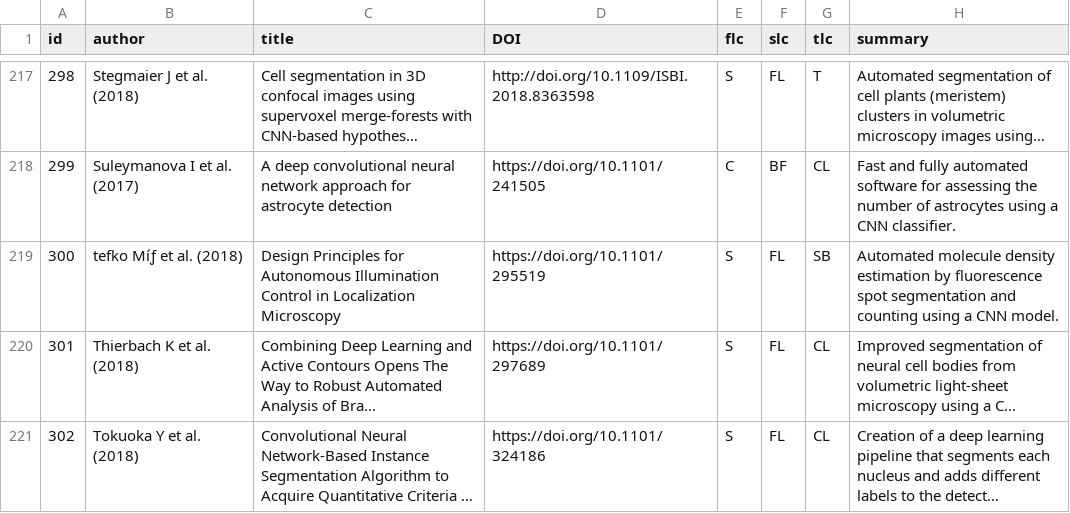
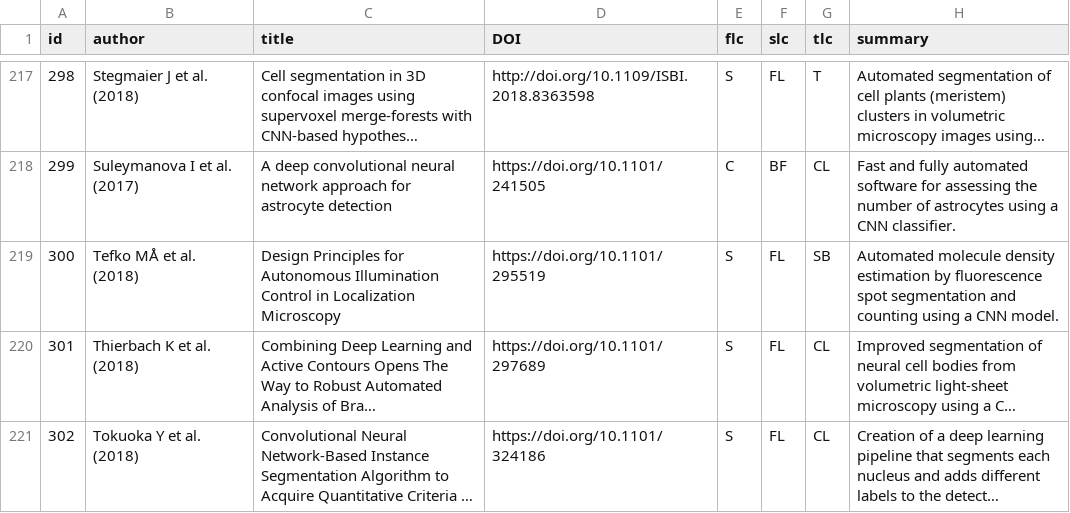
Before and after one commit to anindgupta/Cyto_review_paper.github.io, a TSV file: Cyto_table_final_upload - Table.tsv, drawn as a sheet; only a part is shown, gaps mark what is left out; long unchanged cells end in …; the diff covers the shown part only; the diff names each change by its address in the sheet, - before the commit and + after, or states it on an @@ line.

```diff
--- a/Cyto_table_final_upload - Table.tsv
+++ b/Cyto_table_final_upload - Table.tsv
-B219 (author): tefko Míƒ et al. (2018)
+B219 (author): Tefko MÅ et al. (2018)
```
Also changed, not shown: 14 edited cells elsewhere in this file.
